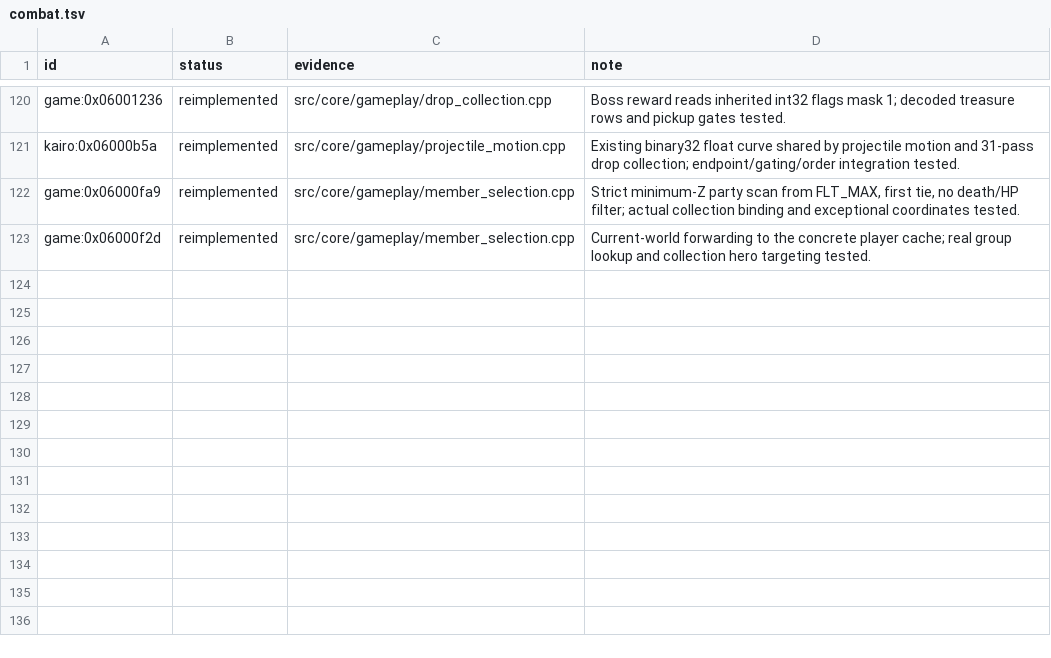
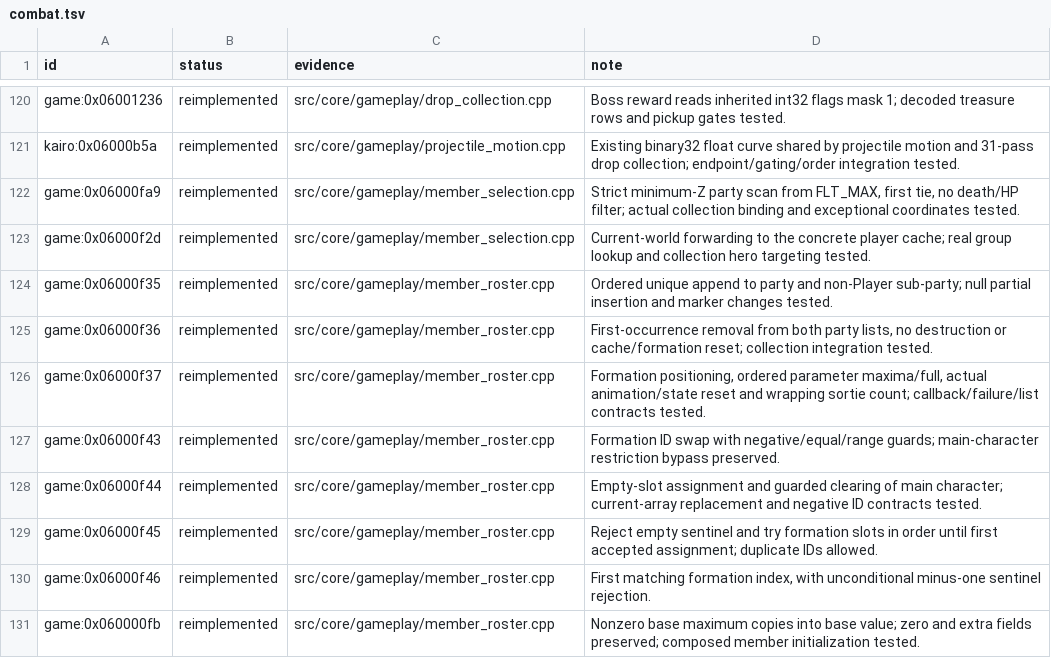
Before and after one commit to Tim-campy/magicians-saga-port, a TSV file: re/status/combat.tsv, drawn as a sheet; only a part is shown, gaps mark what is left out; the diff names each change by its address in the sheet, - before the commit and + after, or states it on an @@ line.

```diff
--- a/re/status/combat.tsv
+++ b/re/status/combat.tsv
+row 124: game:0x06000f35 | reimplemented | src/core/gameplay/member_roster.cpp | Ordered unique append to party and non-Player sub-party; null partial insertion and marker changes tested.
+row 125: game:0x06000f36 | reimplemented | src/core/gameplay/member_roster.cpp | First-occurrence removal from both party lists, no destruction or cache/formation reset; collection integration tested.
+row 126: game:0x06000f37 | reimplemented | src/core/gameplay/member_roster.cpp | Formation positioning, ordered parameter maxima/full, actual animation/state reset and wrapping sortie count; callback/failure/list contracts tested.
+row 127: game:0x06000f43 | reimplemented | src/core/gameplay/member_roster.cpp | Formation ID swap with negative/equal/range guards; main-character restriction bypass preserved.
+row 128: game:0x06000f44 | reimplemented | src/core/gameplay/member_roster.cpp | Empty-slot assignment and guarded clearing of main character; current-array replacement and negative ID contracts tested.
+row 129: game:0x06000f45 | reimplemented | src/core/gameplay/member_roster.cpp | Reject empty sentinel and try formation slots in order until first accepted assignment; duplicate IDs allowed.
+row 130: game:0x06000f46 | reimplemented | src/core/gameplay/member_roster.cpp | First matching formation index, with unconditional minus-one sentinel rejection.
+row 131: game:0x060000fb | reimplemented | src/core/gameplay/member_roster.cpp | Nonzero base maximum copies into base value; zero and extra fields preserved; composed member initialization tested.
```
Also changed, not shown: re/functions.csv, 10 other files.
